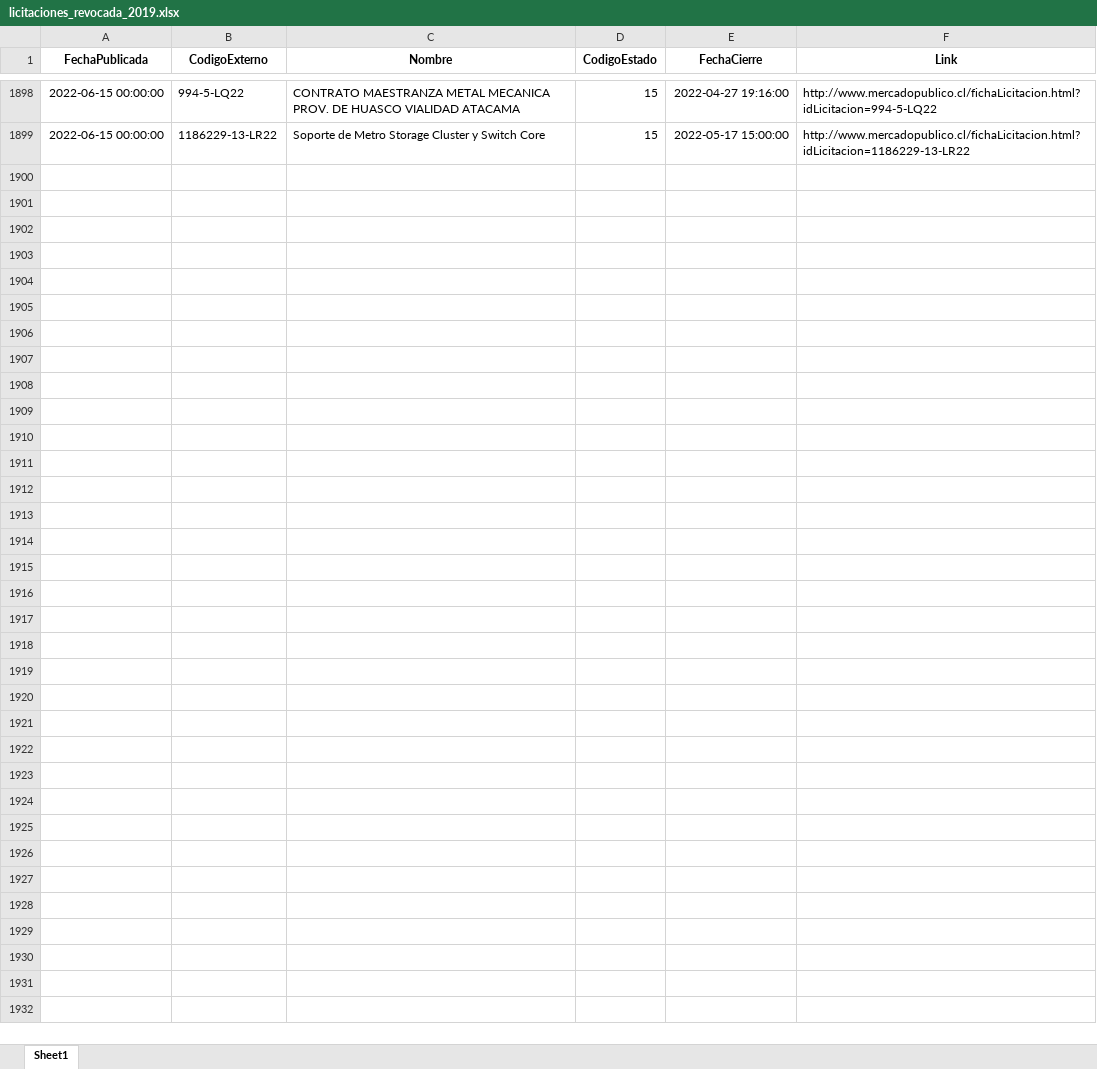
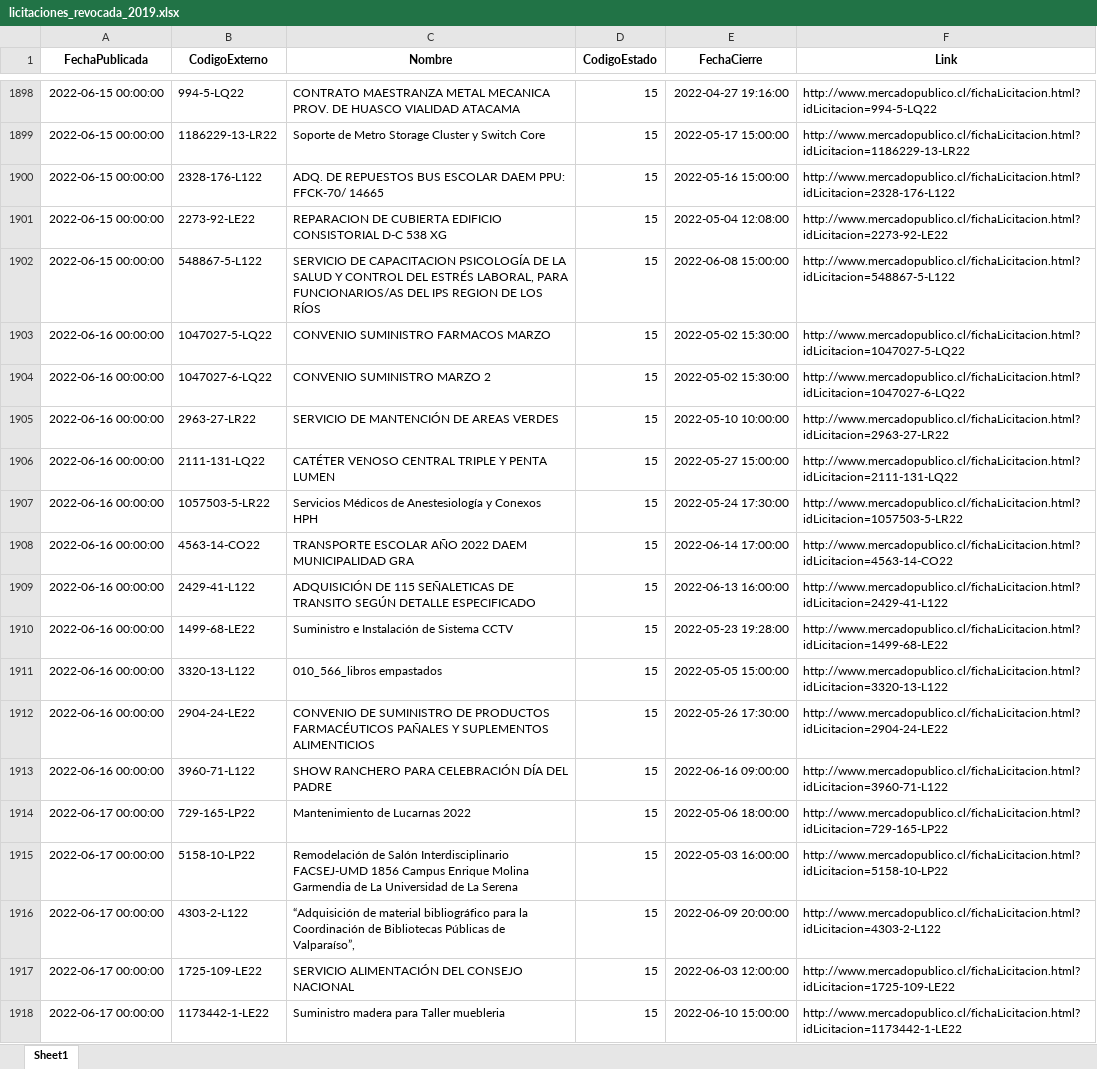
Before and after one commit to Sud-Austral/ACTION_LICITACION, an Excel workbook: licitaciones_revocada_2019.xlsx, sheet Sheet1, drawn as a sheet; only a part is shown, gaps mark what is left out; values as stored, in another font and other column widths than the file's, no borders; the diff covers the shown part only; the diff names each change by its address in the sheet, - before the commit and + after, or states it on an @@ line.

```diff
--- a/licitaciones_revocada_2019.xlsx (sheet Sheet1)
+++ b/licitaciones_revocada_2019.xlsx (sheet Sheet1)
+row 1900: 2022-06-15 00:00:00 | 2328-176-L122 | ADQ. DE REPUESTOS BUS ESCOLAR DAEM PPU: FFCK-70/ 14665 | 15 | 2022-05-16 15:00:00 | http://www.mercadopublico.cl/fichaLicitacion.html?idLicitacion=2328-176-L122
+row 1901: 2022-06-15 00:00:00 | 2273-92-LE22 | REPARACION DE CUBIERTA EDIFICIO CONSISTORIAL D-C 538 XG | 15 | 2022-05-04 12:08:00 | http://www.mercadopublico.cl/fichaLicitacion.html?idLicitacion=2273-92-LE22
+row 1902: 2022-06-15 00:00:00 | 548867-5-L122 | SERVICIO DE CAPACITACION PSICOLOGÍA DE LA SALUD Y CONTROL DEL ESTRÉS LABORAL, PARA FUNCIONARIOS/AS DEL IPS REGION DE LOS RÍOS | 15 | 2022-06-08 15:00:00 | http://www.mercadopublico.cl/fichaLicitacion.html?idLicitacion=548867-5-L122
+row 1903: 2022-06-16 00:00:00 | 1047027-5-LQ22 | CONVENIO SUMINISTRO FARMACOS MARZO | 15 | 2022-05-02 15:30:00 | http://www.mercadopublico.cl/fichaLicitacion.html?idLicitacion=1047027-5-LQ22
+row 1904: 2022-06-16 00:00:00 | 1047027-6-LQ22 | CONVENIO SUMINISTRO MARZO 2 | 15 | 2022-05-02 15:30:00 | http://www.mercadopublico.cl/fichaLicitacion.html?idLicitacion=1047027-6-LQ22
+row 1905: 2022-06-16 00:00:00 | 2963-27-LR22 | SERVICIO DE MANTENCIÓN DE AREAS VERDES | 15 | 2022-05-10 10:00:00 | http://www.mercadopublico.cl/fichaLicitacion.html?idLicitacion=2963-27-LR22
+row 1906: 2022-06-16 00:00:00 | 2111-131-LQ22 | CATÉTER VENOSO CENTRAL TRIPLE Y PENTA LUMEN | 15 | 2022-05-27 15:00:00 | http://www.mercadopublico.cl/fichaLicitacion.html?idLicitacion=2111-131-LQ22
+row 1907: 2022-06-16 00:00:00 | 1057503-5-LR22 | Servicios Médicos de Anestesiología y Conexos HPH | 15 | 2022-05-24 17:30:00 | http://www.mercadopublico.cl/fichaLicitacion.html?idLicitacion=1057503-5-LR22
+row 1908: 2022-06-16 00:00:00 | 4563-14-CO22 | TRANSPORTE ESCOLAR AÑO 2022 DAEM MUNICIPALIDAD GRA | 15 | 2022-06-14 17:00:00 | http://www.mercadopublico.cl/fichaLicitacion.html?idLicitacion=4563-14-CO22
+row 1909: 2022-06-16 00:00:00 | 2429-41-L122 | ADQUISICIÓN DE 115 SEÑALETICAS DE TRANSITO SEGÚN DETALLE ESPECIFICADO | 15 | 2022-06-13 16:00:00 | http://www.mercadopublico.cl/fichaLicitacion.html?idLicitacion=2429-41-L122
+row 1910: 2022-06-16 00:00:00 | 1499-68-LE22 | Suministro e Instalación de Sistema CCTV | 15 | 2022-05-23 19:28:00 | http://www.mercadopublico.cl/fichaLicitacion.html?idLicitacion=1499-68-LE22
+row 1911: 2022-06-16 00:00:00 | 3320-13-L122 | 010_566_libros empastados | 15 | 2022-05-05 15:00:00 | http://www.mercadopublico.cl/fichaLicitacion.html?idLicitacion=3320-13-L122
+row 1912: 2022-06-16 00:00:00 | 2904-24-LE22 | CONVENIO DE SUMINISTRO DE PRODUCTOS FARMACÉUTICOS PAÑALES Y SUPLEMENTOS ALIMENTICIOS | 15 | 2022-05-26 17:30:00 | http://www.mercadopublico.cl/fichaLicitacion.html?idLicitacion=2904-24-LE22
+row 1913: 2022-06-16 00:00:00 | 3960-71-L122 | SHOW RANCHERO PARA CELEBRACIÓN DÍA DEL PADRE | 15 | 2022-06-16 09:00:00 | http://www.mercadopublico.cl/fichaLicitacion.html?idLicitacion=3960-71-L122
+row 1914: 2022-06-17 00:00:00 | 729-165-LP22 | Mantenimiento de Lucarnas 2022 | 15 | 2022-05-06 18:00:00 | http://www.mercadopublico.cl/fichaLicitacion.html?idLicitacion=729-165-LP22
+row 1915: 2022-06-17 00:00:00 | 5158-10-LP22 | Remodelación de Salón Interdisciplinario FACSEJ-UMD 1856 Campus Enrique Molina Garmendia de La Universidad de La Serena | 15 | 2022-05-03 16:00:00 | http://www.mercadopublico.cl/fichaLicitacion.html?idLicitacion=5158-10-LP22
+row 1916: 2022-06-17 00:00:00 | 4303-2-L122 | “Adquisición de material bibliográfico para la Coordinación de Bibliotecas Públicas de Valparaíso”, | 15 | 2022-06-09 20:00:00 | http://www.mercadopublico.cl/fichaLicitacion.html?idLicitacion=4303-2-L122
+row 1917: 2022-06-17 00:00:00 | 1725-109-LE22 | SERVICIO ALIMENTACIÓN DEL CONSEJO NACIONAL | 15 | 2022-06-03 12:00:00 | http://www.mercadopublico.cl/fichaLicitacion.html?idLicitacion=1725-109-LE22
+row 1918: 2022-06-17 00:00:00 | 1173442-1-LE22 | Suministro madera para Taller muebleria | 15 | 2022-06-10 15:00:00 | http://www.mercadopublico.cl/fichaLicitacion.html?idLicitacion=1173442-1-LE22
```
Also changed, not shown: 11 added rows elsewhere in this sheet, licitaciones_suspendida_2019.xlsx, 3 other files.
